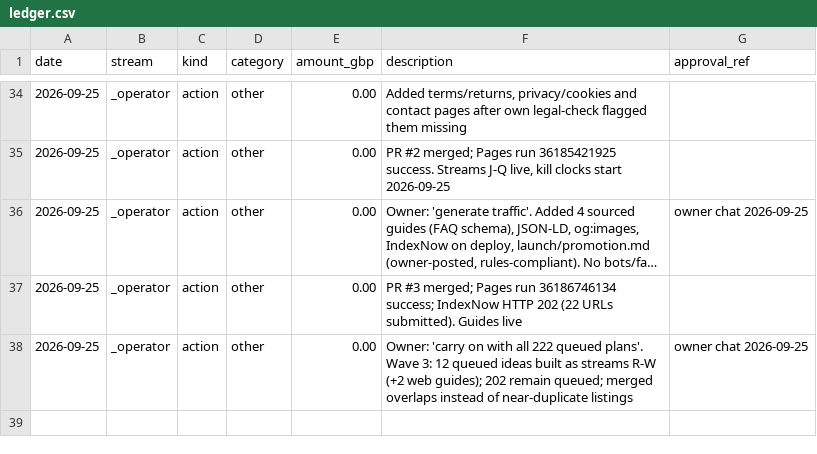
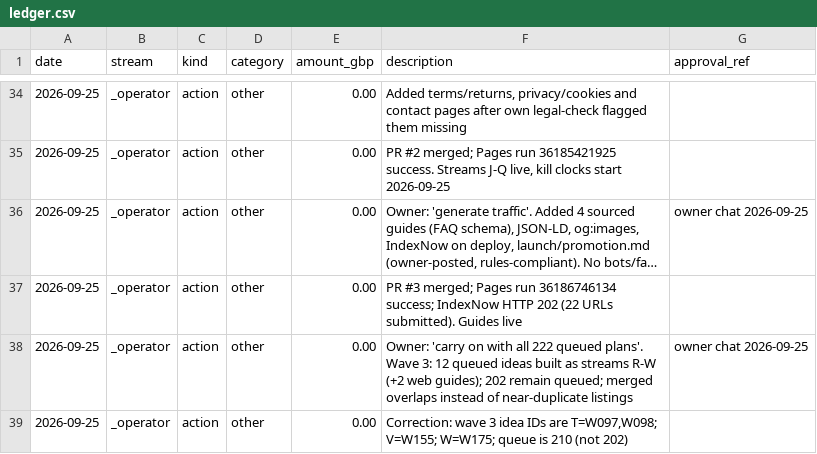
Before and after one commit to m4had/ozark, a CSV file: ops/data/ledger.csv, drawn as a sheet; only a part is shown, gaps mark what is left out; long unchanged cells end in …; the diff names each change by its address in the sheet, - before the commit and + after, or states it on an @@ line.

```diff
--- a/ops/data/ledger.csv
+++ b/ops/data/ledger.csv
+row 39: 2026-09-25 | _operator | action | other | 0.00 | Correction: wave 3 idea IDs are T=W097,W098; V=W155; W=W175; queue is 210 (not 202)
```
Also changed, not shown: 2 other files.
